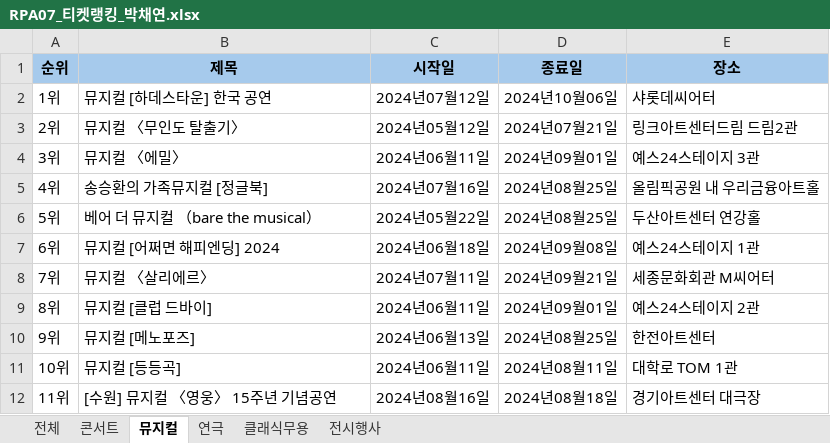
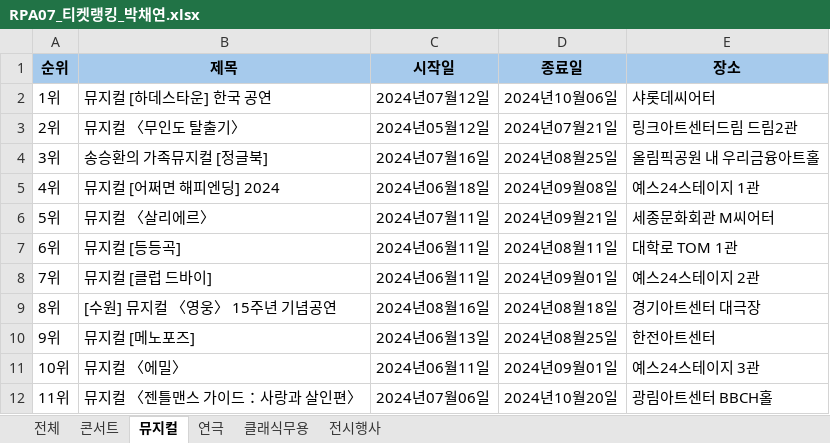
Before and after one commit to austenlove/RPA_Assignments, an Excel workbook: RPA07_티켓랭킹_박채연/Data/2.작업/RPA07_티켓랭킹_박채연.xlsx, sheet 뮤지컬, drawn as a sheet; only a part is shown; values as stored, in another font and other column widths than the file's, no borders; the diff covers the shown part only; the diff names each change by its address in the sheet, - before the commit and + after, or states it on an @@ line.

```diff
--- a/RPA07_티켓랭킹_박채연/Data/2.작업/RPA07_티켓랭킹_박채연.xlsx (sheet 뮤지컬)
+++ b/RPA07_티켓랭킹_박채연/Data/2.작업/RPA07_티켓랭킹_박채연.xlsx (sheet 뮤지컬)
-B4 (제목): 뮤지컬 〈에밀〉
+B4 (제목): 송승환의 가족뮤지컬 [정글북]
-C4 (시작일): 2024년06월11일
+C4 (시작일): 2024년07월16일
-D4 (종료일): 2024년09월01일
+D4 (종료일): 2024년08월25일
-E4 (장소): 예스24스테이지 3관
+E4 (장소): 올림픽공원 내 우리금융아트홀
-B5 (제목): 송승환의 가족뮤지컬 [정글북]
+B5 (제목): 뮤지컬 [어쩌면 해피엔딩] 2024
-C5 (시작일): 2024년07월16일
+C5 (시작일): 2024년06월18일
-D5 (종료일): 2024년08월25일
+D5 (종료일): 2024년09월08일
-E5 (장소): 올림픽공원 내 우리금융아트홀
+E5 (장소): 예스24스테이지 1관
-B6 (제목): 베어 더 뮤지컬 （bare the musical）
+B6 (제목): 뮤지컬 〈살리에르〉
-C6 (시작일): 2024년05월22일
+C6 (시작일): 2024년07월11일
-D6 (종료일): 2024년08월25일
+D6 (종료일): 2024년09월21일
-E6 (장소): 두산아트센터 연강홀
+E6 (장소): 세종문화회관 M씨어터
-B7 (제목): 뮤지컬 [어쩌면 해피엔딩] 2024
+B7 (제목): 뮤지컬 [등등곡]
-C7 (시작일): 2024년06월18일
+C7 (시작일): 2024년06월11일
-D7 (종료일): 2024년09월08일
+D7 (종료일): 2024년08월11일
-E7 (장소): 예스24스테이지 1관
+E7 (장소): 대학로 TOM 1관
-B8 (제목): 뮤지컬 〈살리에르〉
+B8 (제목): 뮤지컬 [클럽 드바이]
-C8 (시작일): 2024년07월11일
+C8 (시작일): 2024년06월11일
-D8 (종료일): 2024년09월21일
+D8 (종료일): 2024년09월01일
-E8 (장소): 세종문화회관 M씨어터
+E8 (장소): 예스24스테이지 2관
-B9 (제목): 뮤지컬 [클럽 드바이]
+B9 (제목): [수원] 뮤지컬 〈영웅〉 15주년 기념공연
-C9 (시작일): 2024년06월11일
+C9 (시작일): 2024년08월16일
-D9 (종료일): 2024년09월01일
+D9 (종료일): 2024년08월18일
-E9 (장소): 예스24스테이지 2관
+E9 (장소): 경기아트센터 대극장
-B11 (제목): 뮤지컬 [등등곡]
+B11 (제목): 뮤지컬 〈에밀〉
-D11 (종료일): 2024년08월11일
+D11 (종료일): 2024년09월01일
-E11 (장소): 대학로 TOM 1관
+E11 (장소): 예스24스테이지 3관
-B12 (제목): [수원] 뮤지컬 〈영웅〉 15주년 기념공연
+B12 (제목): 뮤지컬 〈젠틀맨스 가이드：사랑과 살인편〉
-C12 (시작일): 2024년08월16일
+C12 (시작일): 2024년07월06일
-D12 (종료일): 2024년08월18일
+D12 (종료일): 2024년10월20일
-E12 (장소): 경기아트센터 대극장
+E12 (장소): 광림아트센터 BBCH홀
```
Also changed, not shown: 12 added rows and 83 edited cells elsewhere in this sheet, sheet 전체, sheet 콘서트, sheet 클래식무용, sheet 연극, sheet 전시행사, RPA07_티켓랭킹_박채연/Data/3.결과/RPA07_티켓랭킹_박채연.xlsx, 1 other file.
